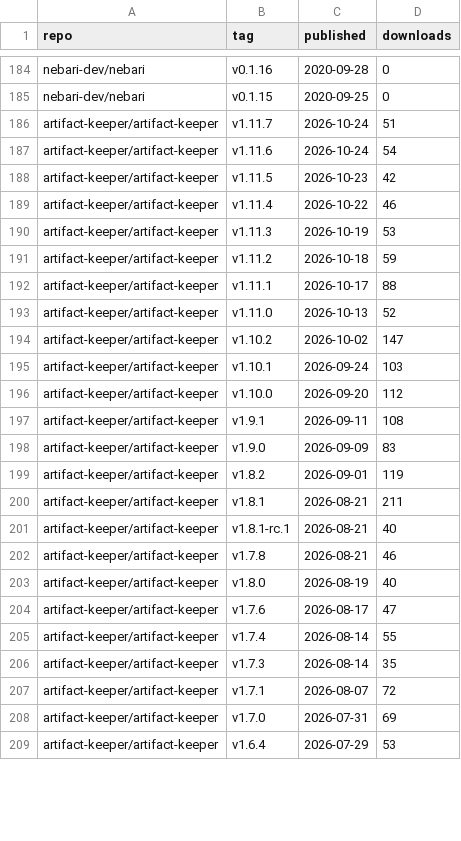
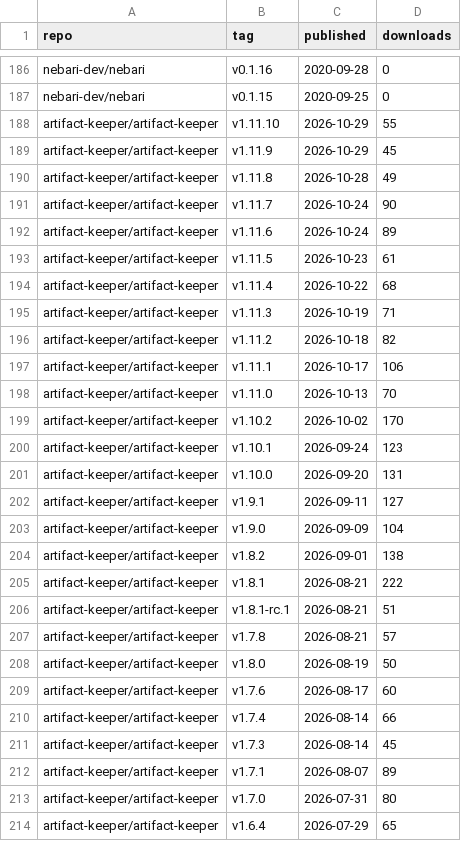
Before and after one commit to khuyentran1401/oss-metrics, a CSV file: data/releases.csv, drawn as a sheet; only a part is shown, gaps mark what is left out; the diff covers the shown part only.

```diff
--- a/data/releases.csv
+++ b/data/releases.csv
@@ -185,25 +187,28 @@ nebari-dev/nebari,v0.1.16,2020-09-28,0
 nebari-dev/nebari,v0.1.15,2020-09-25,0
-artifact-keeper/artifact-keeper,v1.11.7,2026-10-24,51
-artifact-keeper/artifact-keeper,v1.11.6,2026-10-24,54
-artifact-keeper/artifact-keeper,v1.11.5,2026-10-23,42
-artifact-keeper/artifact-keeper,v1.11.4,2026-10-22,46
-artifact-keeper/artifact-keeper,v1.11.3,2026-10-19,53
-artifact-keeper/artifact-keeper,v1.11.2,2026-10-18,59
-artifact-keeper/artifact-keeper,v1.11.1,2026-10-17,88
-artifact-keeper/artifact-keeper,v1.11.0,2026-10-13,52
-artifact-keeper/artifact-keeper,v1.10.2,2026-10-02,147
-artifact-keeper/artifact-keeper,v1.10.1,2026-09-24,103
-artifact-keeper/artifact-keeper,v1.10.0,2026-09-20,112
-artifact-keeper/artifact-keeper,v1.9.1,2026-09-11,108
-artifact-keeper/artifact-keeper,v1.9.0,2026-09-09,83
-artifact-keeper/artifact-keeper,v1.8.2,2026-09-01,119
-artifact-keeper/artifact-keeper,v1.8.1,2026-08-21,211
-artifact-keeper/artifact-keeper,v1.8.1-rc.1,2026-08-21,40
-artifact-keeper/artifact-keeper,v1.7.8,2026-08-21,46
-artifact-keeper/artifact-keeper,v1.8.0,2026-08-19,40
-artifact-keeper/artifact-keeper,v1.7.6,2026-08-17,47
-artifact-keeper/artifact-keeper,v1.7.4,2026-08-14,55
-artifact-keeper/artifact-keeper,v1.7.3,2026-08-14,35
-artifact-keeper/artifact-keeper,v1.7.1,2026-08-07,72
-artifact-keeper/artifact-keeper,v1.7.0,2026-07-31,69
-artifact-keeper/artifact-keeper,v1.6.4,2026-07-29,53
+artifact-keeper/artifact-keeper,v1.11.10,2026-10-29,55
+artifact-keeper/artifact-keeper,v1.11.9,2026-10-29,45
+artifact-keeper/artifact-keeper,v1.11.8,2026-10-28,49
+artifact-keeper/artifact-keeper,v1.11.7,2026-10-24,90
+artifact-keeper/artifact-keeper,v1.11.6,2026-10-24,89
+artifact-keeper/artifact-keeper,v1.11.5,2026-10-23,61
+artifact-keeper/artifact-keeper,v1.11.4,2026-10-22,68
+artifact-keeper/artifact-keeper,v1.11.3,2026-10-19,71
+artifact-keeper/artifact-keeper,v1.11.2,2026-10-18,82
+artifact-keeper/artifact-keeper,v1.11.1,2026-10-17,106
+artifact-keeper/artifact-keeper,v1.11.0,2026-10-13,70
+artifact-keeper/artifact-keeper,v1.10.2,2026-10-02,170
+artifact-keeper/artifact-keeper,v1.10.1,2026-09-24,123
+artifact-keeper/artifact-keeper,v1.10.0,2026-09-20,131
+artifact-keeper/artifact-keeper,v1.9.1,2026-09-11,127
+artifact-keeper/artifact-keeper,v1.9.0,2026-09-09,104
+artifact-keeper/artifact-keeper,v1.8.2,2026-09-01,138
+artifact-keeper/artifact-keeper,v1.8.1,2026-08-21,222
+artifact-keeper/artifact-keeper,v1.8.1-rc.1,2026-08-21,51
+artifact-keeper/artifact-keeper,v1.7.8,2026-08-21,57
+artifact-keeper/artifact-keeper,v1.8.0,2026-08-19,50
+artifact-keeper/artifact-keeper,v1.7.6,2026-08-17,60
+artifact-keeper/artifact-keeper,v1.7.4,2026-08-14,66
+artifact-keeper/artifact-keeper,v1.7.3,2026-08-14,45
+artifact-keeper/artifact-keeper,v1.7.1,2026-08-07,89
+artifact-keeper/artifact-keeper,v1.7.0,2026-07-31,80
+artifact-keeper/artifact-keeper,v1.6.4,2026-07-29,65
```
Also changed, not shown: 2 added rows and 64 edited cells elsewhere in this file, data/conda_downloads.csv, data/container_pulls.csv, 3 other files.
